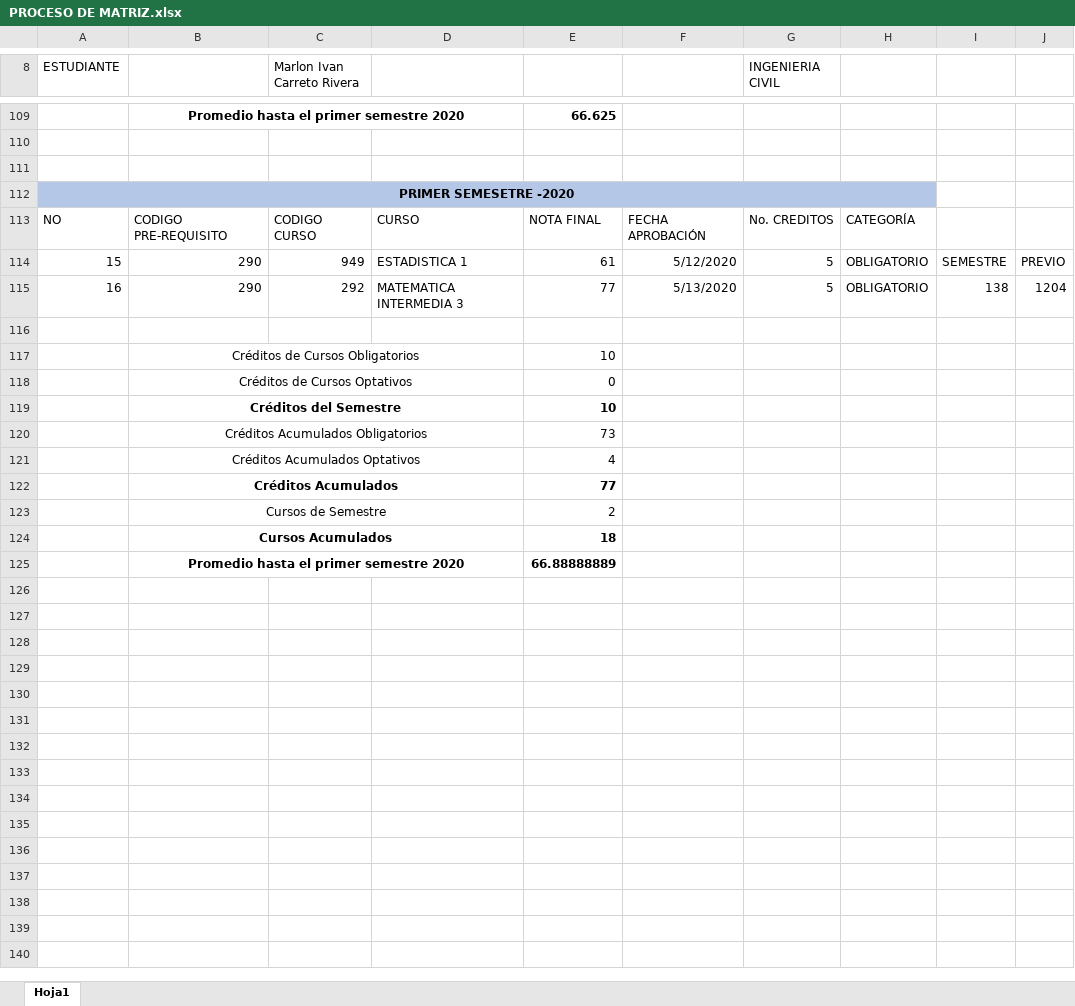
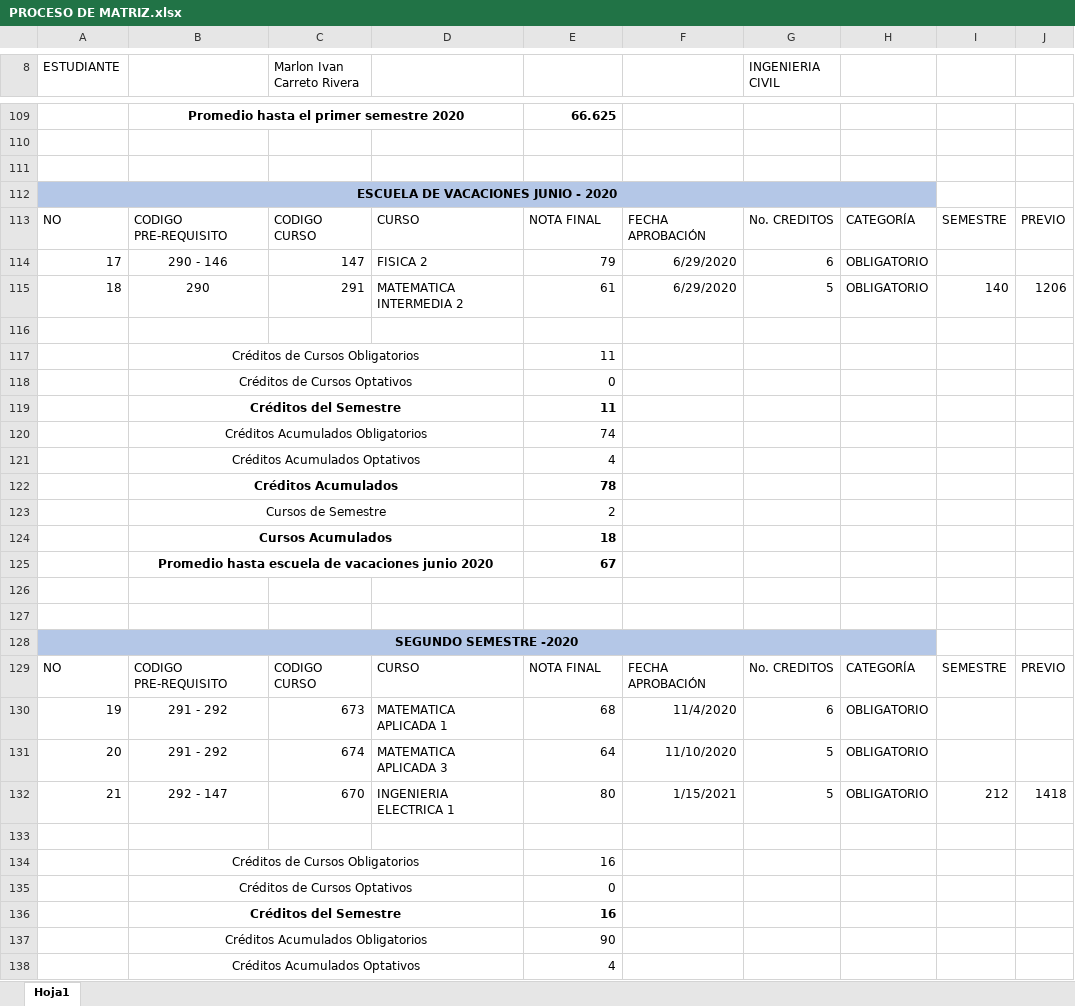
Before and after one commit to IvanRiveraU/gitPrimer-Semestre-25, an Excel workbook: Requisitos CIERRE/PROCESO DE MATRIZ.xlsx, sheet Hoja1, drawn as a sheet; only a part is shown, gaps mark what is left out; values as stored, in another font and other column widths than the file's, no borders; charts and pictures not drawn; removed rows and columns are numbered as before the commit, all else as after; the diff covers the shown part only; the diff names each change by its address in the sheet, - before the commit and + after, or states it on an @@ line.

```diff
--- a/Requisitos CIERRE/PROCESO DE MATRIZ.xlsx (sheet Hoja1)
+++ b/Requisitos CIERRE/PROCESO DE MATRIZ.xlsx (sheet Hoja1)
-A112 (ESTUDIANTE): PRIMER SEMESETRE -2020
+A112 (ESTUDIANTE): ESCUELA DE VACACIONES JUNIO - 2020
-I113: (empty)
+I113: SEMESTRE
-J113: (empty)
+J113: PREVIO
-row 114: 15 | 290 | 949 | ESTADISTICA 1 | 61 | 5/12/2020 | 5 | OBLIGATORIO | SEMESTRE | PREVIO
-row 115: 16 | 290 | 292 | MATEMATICA INTERMEDIA 3 | 77 | 5/13/2020 | 5 | OBLIGATORIO | 138 | 1204
+row 114: 17 | 290 - 146 | 147 | FISICA 2 | 79 | 6/29/2020 | 6 | OBLIGATORIO
+row 115: 18 | 290 | 291 | MATEMATICA INTERMEDIA 2 | 61 | 6/29/2020 | 5 | OBLIGATORIO | 140 | 1206
-E117: 10
+E117: 11
-E119: 10
+E119: 11
-E120: 73
+E120: 74
-E122: 77
+E122: 78
+row 125:  | Promedio hasta escuela de vacaciones junio 2020 |  |  | 67
-row 126:  | Promedio hasta el primer semestre 2020 |  |  | 66.88888889
+row 126: (empty)
-B125:D125 merged
+row 127: (empty)
+row 128: SEGUNDO SEMESTRE -2020
+row 129: NO | CODIGO PRE-REQUISITO | CODIGO CURSO | CURSO | NOTA FINAL | FECHA APROBACIÓN | No. CREDITOS | CATEGORÍA | SEMESTRE | PREVIO
+row 130: 19 | 291 - 292 | 673 | MATEMATICA APLICADA 1 | 68 | 11/4/2020 | 6 | OBLIGATORIO
+row 131: 20 | 291 - 292 | 674 | MATEMATICA APLICADA 3 | 64 | 11/10/2020 | 5 | OBLIGATORIO
+row 132: 21 | 292 - 147 | 670 | INGENIERIA ELECTRICA 1 | 80 | 1/15/2021 | 5 | OBLIGATORIO | 212 | 1418
+row 133: (empty)
+row 134:  | Créditos de Cursos Obligatorios |  |  | 16
+row 135:  | Créditos de Cursos Optativos |  |  | 0
+row 136:  | Créditos del Semestre |  |  | 16
+row 137:  | Créditos Acumulados Obligatorios |  |  | 90
+row 138:  | Créditos Acumulados Optativos |  |  | 4
```
Also changed, not shown: 273 added rows elsewhere in this sheet, Requisitos CIERRE/proceso edicion macros 1.xlsx.
